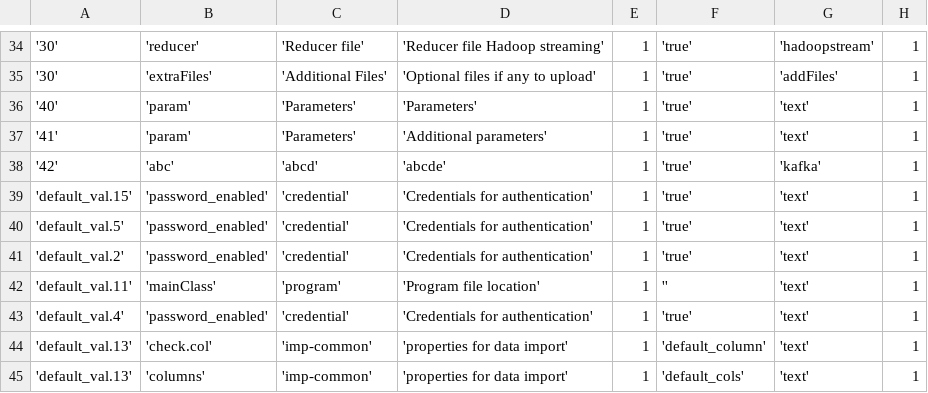
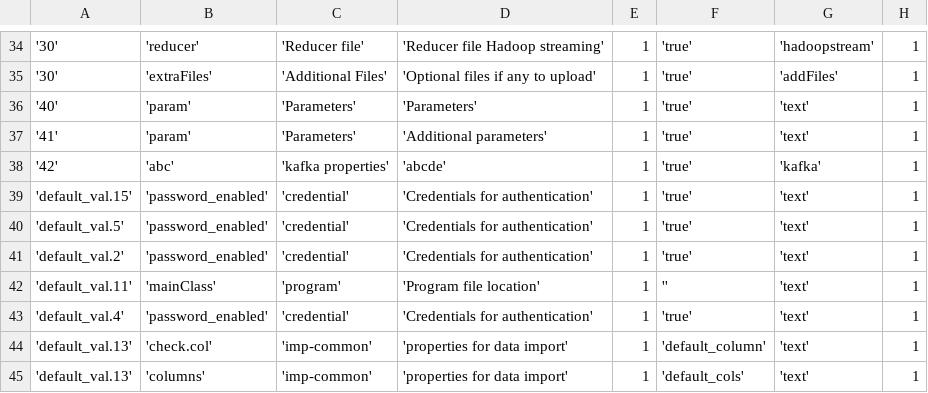
Before and after one commit to sriharshaboda/openbdre, a CSV file: databases/setup/GeneralConfig.csv, drawn as a sheet; only a part is shown, gaps mark what is left out; the diff names each change by its address in the sheet, - before the commit and + after, or states it on an @@ line.

Commit message:
message data updated

```diff
--- a/databases/setup/GeneralConfig.csv
+++ b/databases/setup/GeneralConfig.csv
-C38: 'abcd'
+C38: 'kafka properties'
```
Also changed, not shown: 5 other files.
